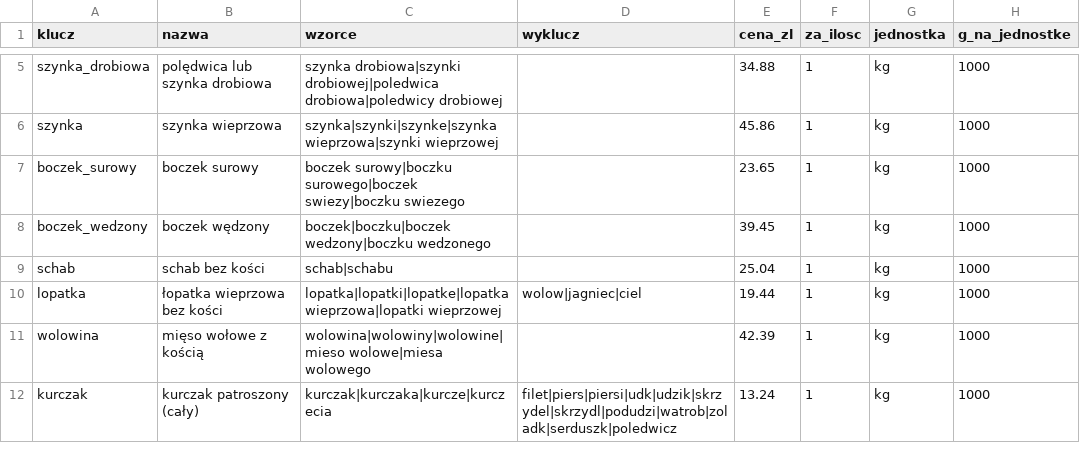
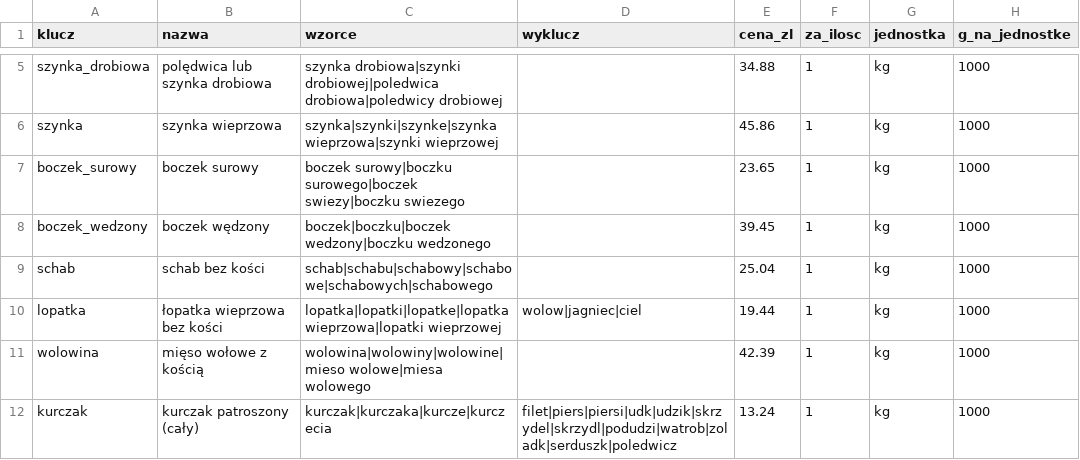
Before and after one commit to woogitsu/kuking.pl, a CSV file: database/data/ceny_skladnikow.csv, drawn as a sheet; only a part is shown, gaps mark what is left out; the diff names each change by its address in the sheet, - before the commit and + after, or states it on an @@ line.

```diff
--- a/database/data/ceny_skladnikow.csv
+++ b/database/data/ceny_skladnikow.csv
-C9 (wzorce): schab|schabu
+C9 (wzorce): schab|schabu|schabowy|schabowe|schabowych|schabowego
```
Also changed, not shown: 4 other files.
